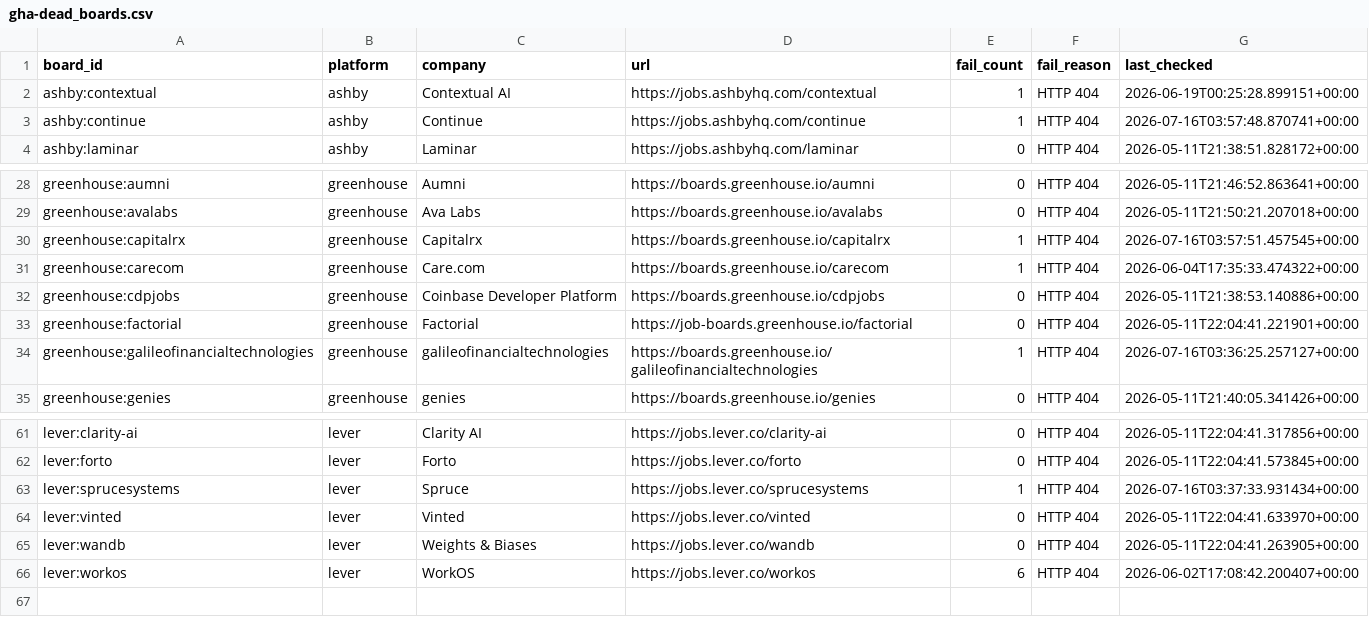
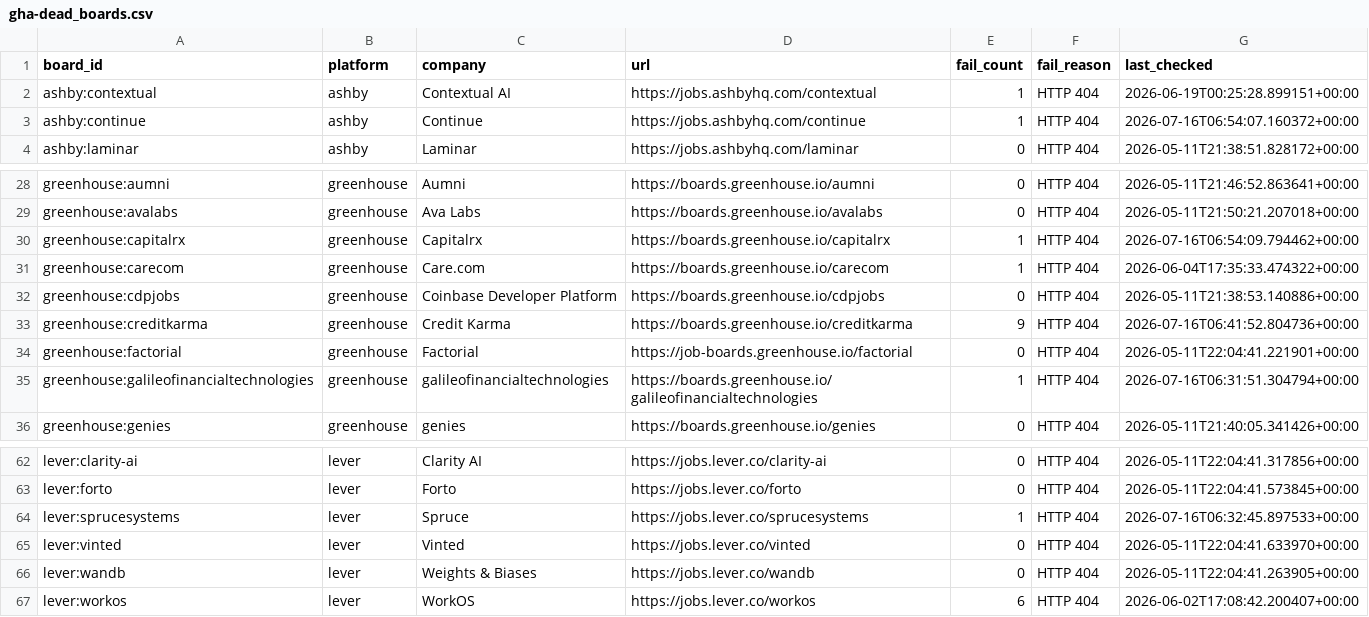
Before and after one commit to zmoham1/jboard_zm, a CSV file: state/gha-dead_boards.csv, drawn as a sheet; only a part is shown, gaps mark what is left out.

```diff
--- a/state/gha-dead_boards.csv
+++ b/state/gha-dead_boards.csv
@@ -2,3 +2,3 @@ board_id,platform,company,url,fail_count,fail_reason,last_checked
 ashby:contextual,ashby,Contextual AI,https://jobs.ashbyhq.com/contextual,1,HTTP 404,2026-06-19T00:25:28.899151+00:00
-ashby:continue,ashby,Continue,https://jobs.ashbyhq.com/continue,1,HTTP 404,2026-07-16T03:57:48.870741+00:00
+ashby:continue,ashby,Continue,https://jobs.ashbyhq.com/continue,1,HTTP 404,2026-07-16T06:54:07.160372+00:00
 ashby:laminar,ashby,Laminar,https://jobs.ashbyhq.com/laminar,0,HTTP 404,2026-05-11T21:38:51.828172+00:00
@@ -29,7 +29,8 @@ greenhouse:aumni,greenhouse,Aumni,https://boards.greenhouse.io/aumni,0,HTTP 404,
 greenhouse:avalabs,greenhouse,Ava Labs,https://boards.greenhouse.io/avalabs,0,HTTP 404,2026-05-11T21:50:21.207018+00:00
-greenhouse:capitalrx,greenhouse,Capitalrx,https://boards.greenhouse.io/capitalrx,1,HTTP 404,2026-07-16T03:57:51.457545+00:00
+greenhouse:capitalrx,greenhouse,Capitalrx,https://boards.greenhouse.io/capitalrx,1,HTTP 404,2026-07-16T06:54:09.794462+00:00
 greenhouse:carecom,greenhouse,Care.com,https://boards.greenhouse.io/carecom,1,HTTP 404,2026-06-04T17:35:33.474322+00:00
 greenhouse:cdpjobs,greenhouse,Coinbase Developer Platform,https://boards.greenhouse.io/cdpjobs,0,HTTP 404,2026-05-11T21:38:53.140886+00:00
+greenhouse:creditkarma,greenhouse,Credit Karma,https://boards.greenhouse.io/creditkarma,9,HTTP 404,2026-07-16T06:41:52.804736+00:00
 greenhouse:factorial,greenhouse,Factorial,https://job-boards.greenhouse.io/factorial,0,HTTP 404,2026-05-11T22:04:41.221901+00:00
-greenhouse:galileofinancialtechnologies,greenhouse,galileofinancialtechnologies,https://boards.greenhouse.io/galileofinancialtechnologies,1,HTTP 404,2026-07-16T03:36:25.257127+00:00
+greenhouse:galileofinancialtechnologies,greenhouse,galileofinancialtechnologies,https://boards.greenhouse.io/galileofinancialtechnologies,1,HTTP 404,2026-07-16T06:31:51.304794+00:00
 greenhouse:genies,greenhouse,genies,https://boards.greenhouse.io/genies,0,HTTP 404,2026-05-11T21:40:05.341426+00:00
@@ -62,3 +63,3 @@ lever:clarity-ai,lever,Clarity AI,https://jobs.lever.co/clarity-ai,0,HTTP 404,20
 lever:forto,lever,Forto,https://jobs.lever.co/forto,0,HTTP 404,2026-05-11T22:04:41.573845+00:00
-lever:sprucesystems,lever,Spruce,https://jobs.lever.co/sprucesystems,1,HTTP 404,2026-07-16T03:37:33.931434+00:00
+lever:sprucesystems,lever,Spruce,https://jobs.lever.co/sprucesystems,1,HTTP 404,2026-07-16T06:32:45.897533+00:00
 lever:vinted,lever,Vinted,https://jobs.lever.co/vinted,0,HTTP 404,2026-05-11T22:04:41.633970+00:00
```
